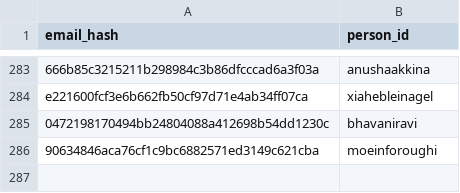
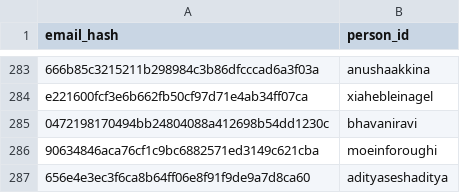
Before and after one commit to DataTalksClub/datatalksclub.github.io, a CSV file: scripts/data/hashes.csv, drawn as a sheet; only a part is shown, gaps mark what is left out; the diff names each change by its address in the sheet, - before the commit and + after, or states it on an @@ line.

```diff
--- a/scripts/data/hashes.csv
+++ b/scripts/data/hashes.csv
+row 287: 656e4e3ec3f6ca8b64ff06e8f91f9de9a7d8ca60 | adityaseshaditya
```
Also changed, not shown: 2 other files.
